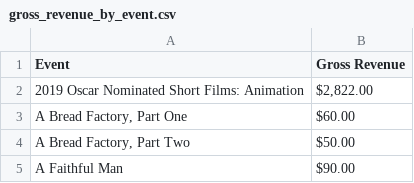
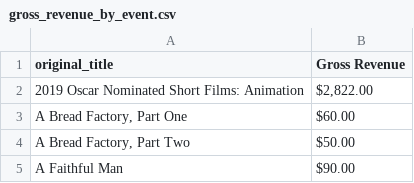
Before and after one commit to danielferriss/PygArtHackTheater2019, a CSV file: datasets/gross_revenue_by_event.csv, drawn as a sheet; only a part is shown; the diff names each change by its address in the sheet, - before the commit and + after, or states it on an @@ line.

Commit message:
upload movie_data

```diff
--- a/datasets/gross_revenue_by_event.csv
+++ b/datasets/gross_revenue_by_event.csv
-A1: Event
+A1: original_title
```
Also changed, not shown: 1 other file.
